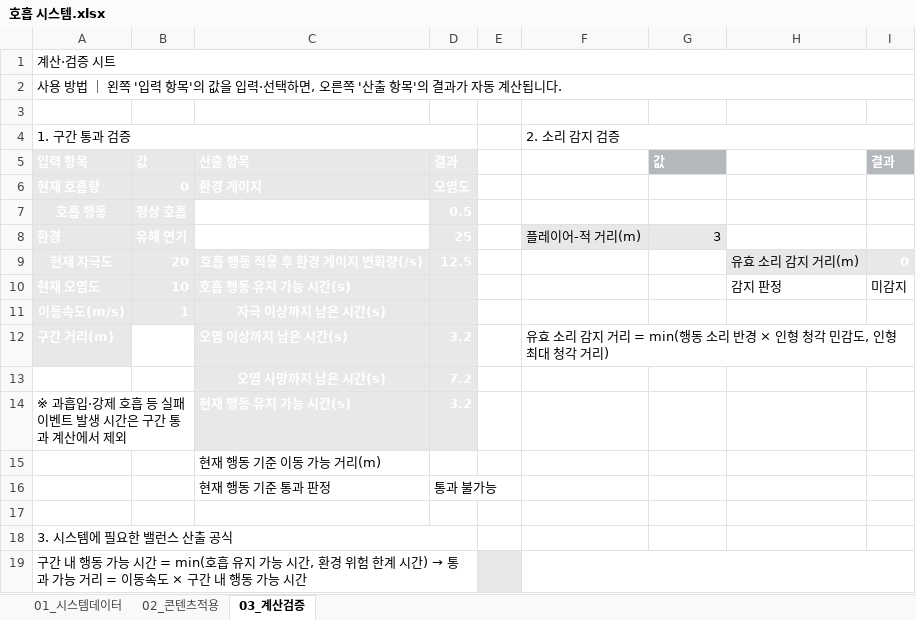
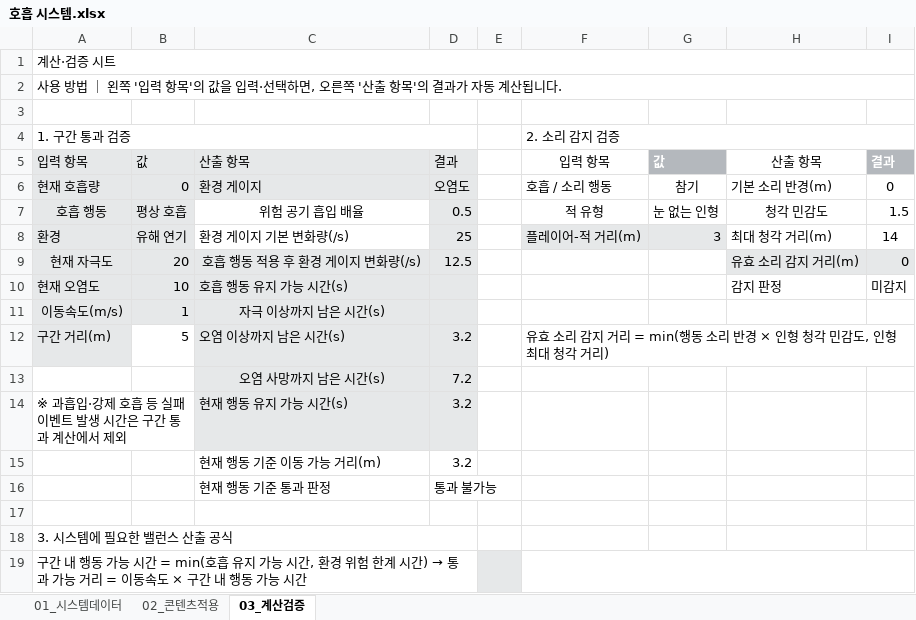
Before and after one commit to ysooj/Gihoek_BreathSystem, an Excel workbook: 첨삭/[숨죽인 꿈] 버전/호흡 시스템.xlsx, sheet 03_계산검증, drawn as a sheet; values as stored, in another font and other column widths than the file's, no borders; conditional formats not drawn; the diff names each change by its address in the sheet, - before the commit and + after, or states it on an @@ line.

```diff
--- a/첨삭/[숨죽인 꿈] 버전/호흡 시스템.xlsx (sheet 03_계산검증)
+++ b/첨삭/[숨죽인 꿈] 버전/호흡 시스템.xlsx (sheet 03_계산검증)
@@ A5:D9 bold: on → off, text colour: #FFFFFF → black @@
@@ F5 bold: on → off, text colour: #FFFFFF → black @@
@@ H5 bold: on → off, text colour: #FFFFFF → black @@
@@ F6:I7 bold: on → off, text colour: #FFFFFF → black @@
@@ H8:I8 bold: on → off, text colour: #FFFFFF → black @@
@@ I9 bold: on → off, text colour: #FFFFFF → black @@
@@ A10:C11 bold: on → off, text colour: #FFFFFF → black @@
@@ A12:D12 bold: on → off, text colour: #FFFFFF → black @@
@@ C13:D14 bold: on → off, text colour: #FFFFFF → black @@
@@ D15 bold: on → off, text colour: #FFFFFF → black @@
```
Also changed, not shown: sheet 02_콘텐츠적용, sheet 01_시스템데이터, 2 other files.
